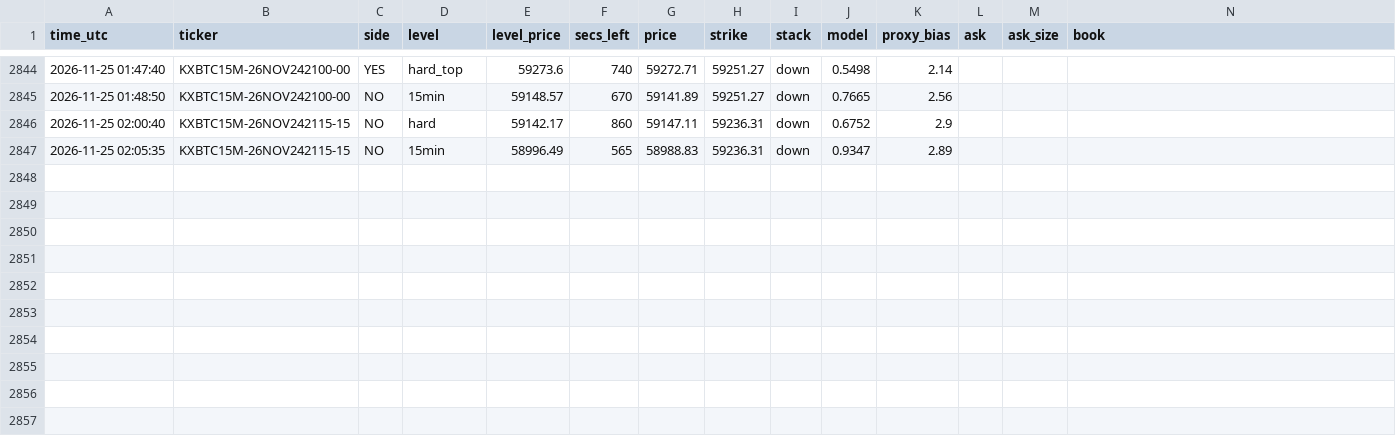
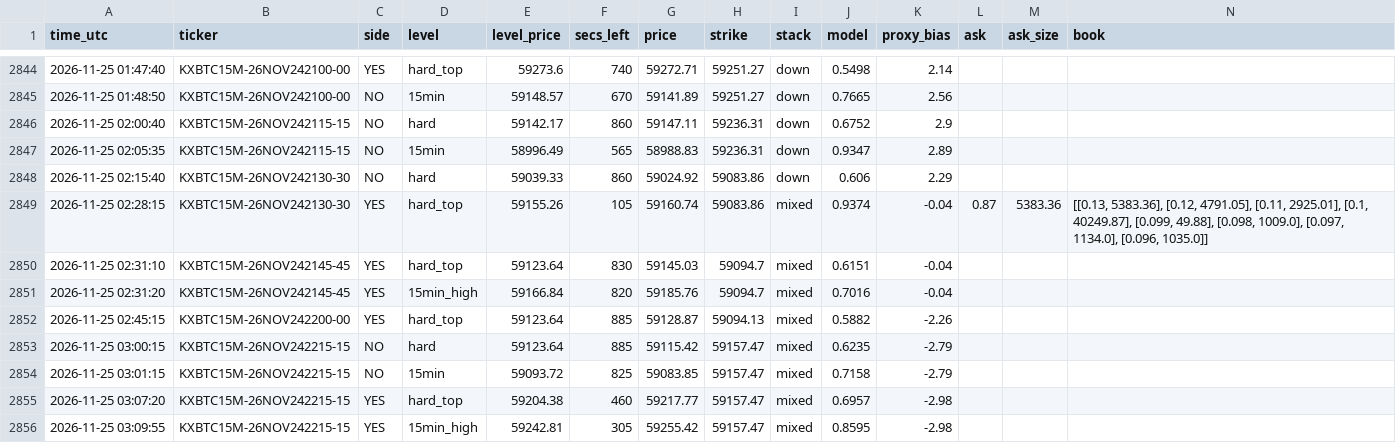
Before and after one commit to emmabuilders-ui/kalshi-btc-bot, a CSV file: breakdown/signals.csv, drawn as a sheet; only a part is shown, gaps mark what is left out; rows hold the shown columns only; the diff names each change by its address in the sheet, - before the commit and + after, or states it on an @@ line.

```diff
--- a/breakdown/signals.csv
+++ b/breakdown/signals.csv
+row 2848: 2026-11-25 02:15:40 | KXBTC15M-26NOV242130-30 | NO | hard | 59039.33 | 860 | 59024.92 | 59083.86 | down | 0.606 | 2.29
+row 2849: 2026-11-25 02:28:15 | KXBTC15M-26NOV242130-30 | YES | hard_top | 59155.26 | 105 | 59160.74 | 59083.86 | mixed | 0.9374 | -0.04 | 0.87 | 5383.36 | [[0.13, 5383.36], [0.12, 4791.05], [0.11, 2925.01], [0.1, 40249.87], [0.099, 49.88], [0.098, 1009.0], [0.097, 1134.0], [0.096, 1035.0]]
+row 2850: 2026-11-25 02:31:10 | KXBTC15M-26NOV242145-45 | YES | hard_top | 59123.64 | 830 | 59145.03 | 59094.7 | mixed | 0.6151 | -0.04
+row 2851: 2026-11-25 02:31:20 | KXBTC15M-26NOV242145-45 | YES | 15min_high | 59166.84 | 820 | 59185.76 | 59094.7 | mixed | 0.7016 | -0.04
+row 2852: 2026-11-25 02:45:15 | KXBTC15M-26NOV242200-00 | YES | hard_top | 59123.64 | 885 | 59128.87 | 59094.13 | mixed | 0.5882 | -2.26
+row 2853: 2026-11-25 03:00:15 | KXBTC15M-26NOV242215-15 | NO | hard | 59123.64 | 885 | 59115.42 | 59157.47 | mixed | 0.6235 | -2.79
+row 2854: 2026-11-25 03:01:15 | KXBTC15M-26NOV242215-15 | NO | 15min | 59093.72 | 825 | 59083.85 | 59157.47 | mixed | 0.7158 | -2.79
+row 2855: 2026-11-25 03:07:20 | KXBTC15M-26NOV242215-15 | YES | hard_top | 59204.38 | 460 | 59217.77 | 59157.47 | mixed | 0.6957 | -2.98
+row 2856: 2026-11-25 03:09:55 | KXBTC15M-26NOV242215-15 | YES | 15min_high | 59242.81 | 305 | 59255.42 | 59157.47 | mixed | 0.8595 | -2.98
```
Also changed, not shown: breakdown/sessions.csv, breakdown/trades.csv, 2 other files.
